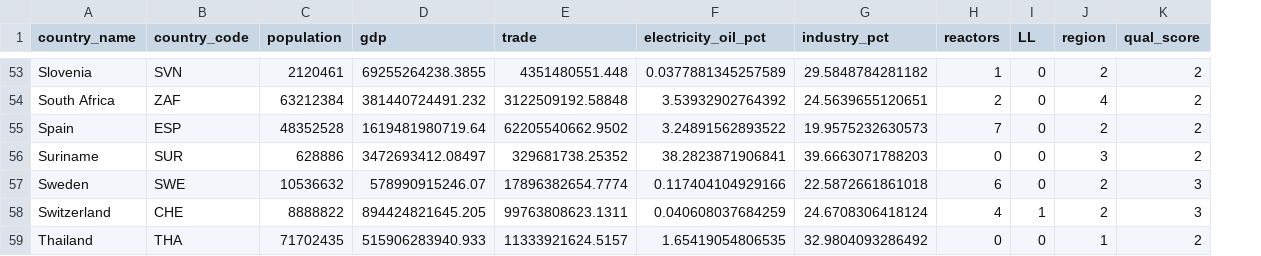
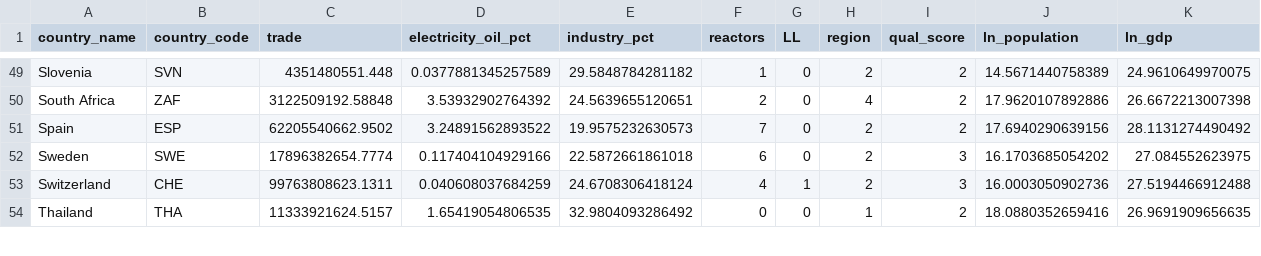
Before and after one commit to AaronNile/DELETEMOREDATA, a CSV file: clean.csv, drawn as a sheet; only a part is shown, gaps mark what is left out; removed rows and columns are numbered as before the commit, all else as after; the diff covers the shown part only; the diff names each change by its address in the sheet, - before the commit and + after, or states it on an @@ line.

```diff
--- a/clean.csv
+++ b/clean.csv
-column C (population), rows 53-55: 2120461 | 63212384 | 48352528; rows 57-59: 10536632 | 8888822 | 71702435
-column D (gdp), rows 53-55: 69255264238.3855 | 381440724491.232 | 1619481980719.64; rows 57-59: 578990915246.07 | 894424821645.205 | 515906283940.933
+column J (ln_population), rows 49-54: 14.5671440758389 | 17.9620107892886 | 17.6940290639156 | 16.1703685054202 | 16.0003050902736 | 18.0880352659416
+column K (ln_gdp), rows 49-54: 24.9610649970075 | 26.6672213007398 | 28.1131274490492 | 27.084552623975 | 27.5194466912488 | 26.9691909656635
-row 56: Suriname | SUR | 628886 | 3472693412.08497 | 329681738.25352 | 38.2823871906841 | 39.6663071788203 | 0 | 0 | 3 | 2
```
Also changed, not shown: 4 removed rows elsewhere in this file.
